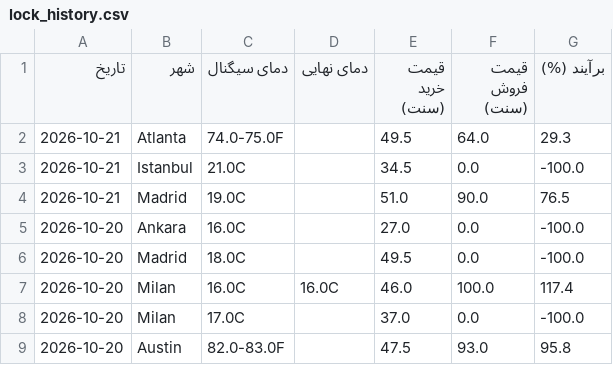
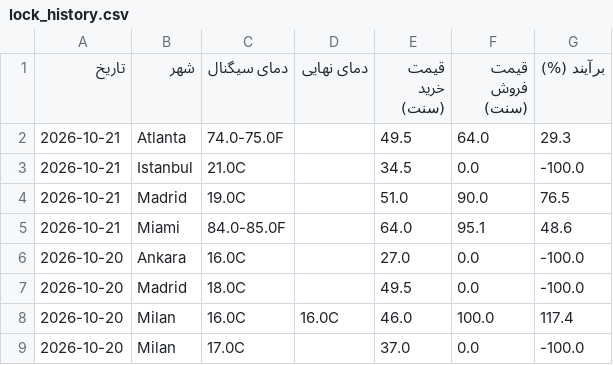
Before and after one commit to ericlamar008/weatherbot, a CSV file: data/lock_history.csv, drawn as a sheet; only a part is shown; the shorter side is filled out with more unchanged rows.

```diff
--- a/data/lock_history.csv
+++ b/data/lock_history.csv
@@ -4,2 +4,3 @@
 2026-10-21,Madrid,19.0C,,51.0,90.0,76.5
+2026-10-21,Miami,84.0-85.0F,,64.0,95.1,48.6
 2026-10-20,Ankara,16.0C,,27.0,0.0,-100.0
```
Also changed, not shown: 1 other file.
